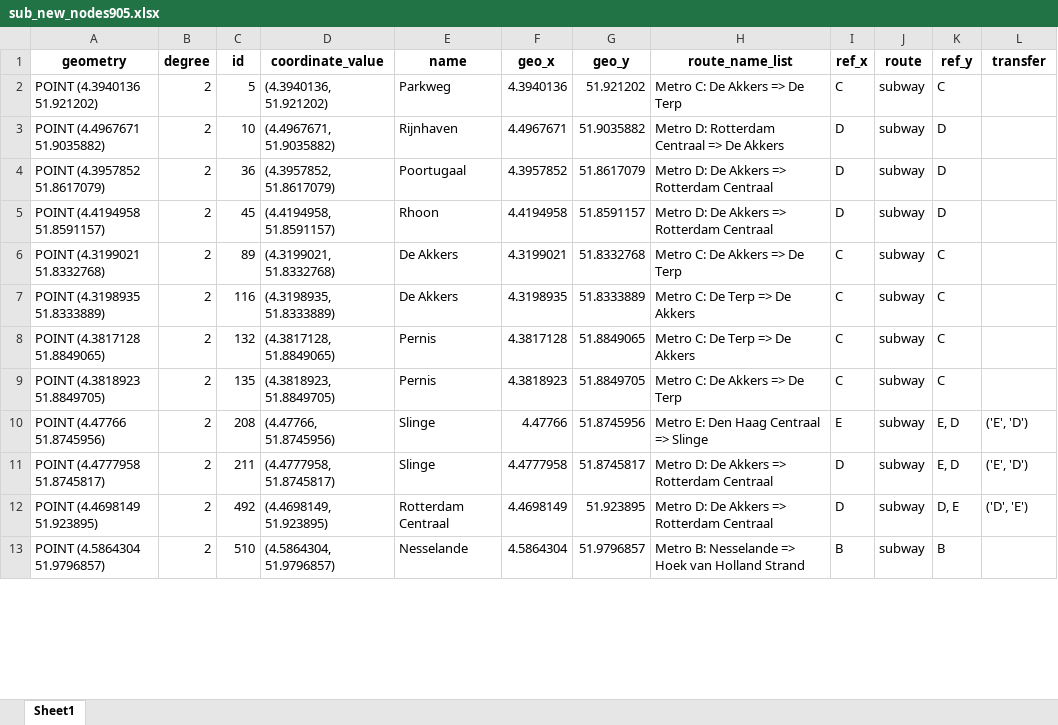
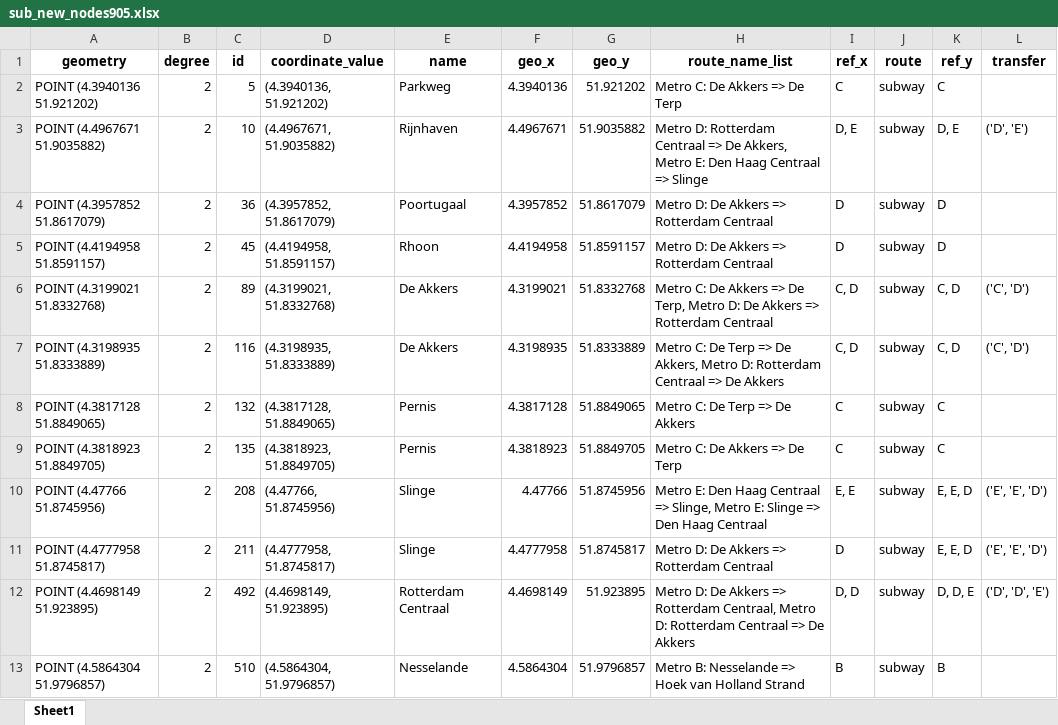
Before and after one commit to SYuGao/uvmt, an Excel workbook: notebooks/sub_new_nodes905.xlsx, sheet Sheet1, drawn as a sheet; only a part is shown; values as stored, in another font and other column widths than the file's, no borders; the diff covers the shown part only; the diff names each change by its address in the sheet, - before the commit and + after, or states it on an @@ line.

```diff
--- a/notebooks/sub_new_nodes905.xlsx (sheet Sheet1)
+++ b/notebooks/sub_new_nodes905.xlsx (sheet Sheet1)
-H3 (route_name_list): …=> De Akkers
+H3 (route_name_list): …=> De Akkers, Metro E: Den Haag Centraal => Slinge
-I3 (ref_x): D
+I3 (ref_x): D, E
-K3 (ref_y): D
+K3 (ref_y): D, E
-L3 (transfer): (empty)
+L3 (transfer): ('D', 'E')
-H6 (route_name_list): …=> De Terp
+H6 (route_name_list): …=> De Terp, Metro D: De Akkers => Rotterdam Centraal
-I6:I7 (ref_x): C
+I6:I7 (ref_x): C, D
-K6:K7 (ref_y): C
+K6:K7 (ref_y): C, D
-L6:L7 (transfer): (empty)
+L6:L7 (transfer): ('C', 'D')
-H7 (route_name_list): …=> De Akkers
+H7 (route_name_list): …=> De Akkers, Metro D: Rotterdam Centraal => De Akkers
-H10 (route_name_list): …Centraal => Slinge
+H10 (route_name_list): …Centraal => Slinge, Metro E: Slinge => Den Haag Centraal
-I10 (ref_x): E
+I10 (ref_x): E, E
-K10:K11 (ref_y): E, D
+K10:K11 (ref_y): E, E, D
-L10:L11 (transfer): ('E', 'D')
+L10:L11 (transfer): ('E', 'E', 'D')
-H12 (route_name_list): …=> Rotterdam Centraal
+H12 (route_name_list): …=> Rotterdam Centraal, Metro D: Rotterdam Centraal => De Akkers
-I12 (ref_x): D
+I12 (ref_x): D, D
-K12 (ref_y): D, E
+K12 (ref_y): D, D, E
-L12 (transfer): ('D', 'E')
+L12 (transfer): ('D', 'D', 'E')
```
Also changed, not shown: 270 edited cells elsewhere in this sheet, notebooks/stations_name_ref.xlsx, notebooks/sub_new_nodes906_1.xlsx, 15 other files.
